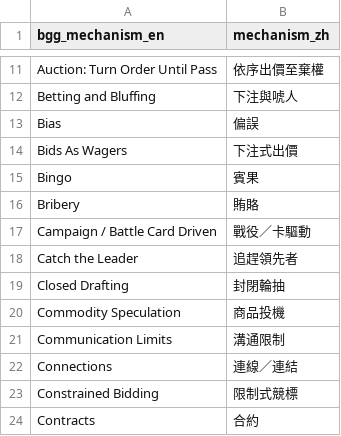
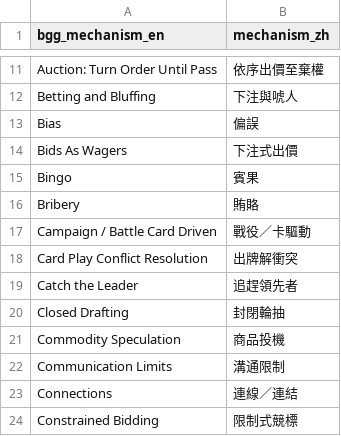
Before and after one commit to TELIFUJ/game-guide-site, a CSV file: data/mechanism_map_candidates.csv, drawn as a sheet; only a part is shown, gaps mark what is left out; the shorter side is filled out with more unchanged rows; the diff names each change by its address in the sheet, - before the commit and + after, or states it on an @@ line.

```diff
--- a/data/mechanism_map_candidates.csv
+++ b/data/mechanism_map_candidates.csv
+row 18: Card Play Conflict Resolution | 出牌解衝突
```
Also changed, not shown: 21 other files.
